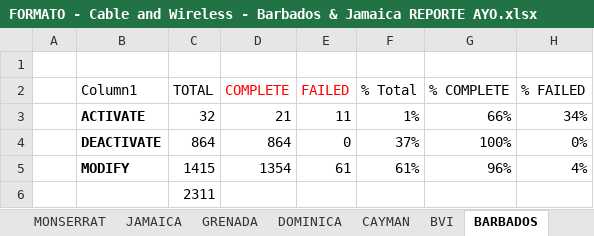
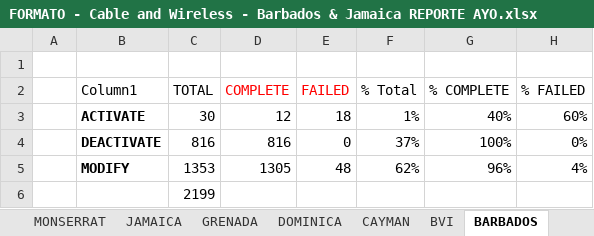
Before and after one commit to jesuslz/ASAP, an Excel workbook: ReporteSemanal/Condensado/FORMATO - Cable and Wireless - Barbados & Jamaica REPORTE AYO.xlsx, sheet BARBADOS, drawn as a sheet; values as stored, in another font and other column widths than the file's, no borders; charts and pictures and table styles not drawn; removed rows and columns are numbered as before the commit, all else as after; the diff names each change by its address in the sheet, - before the commit and + after, or states it on an @@ line.

```diff
--- a/ReporteSemanal/Condensado/FORMATO - Cable and Wireless - Barbados & Jamaica REPORTE AYO.xlsx (sheet BARBADOS)
+++ b/ReporteSemanal/Condensado/FORMATO - Cable and Wireless - Barbados & Jamaica REPORTE AYO.xlsx (sheet BARBADOS)
-row 3:  | ACTIVATE | 32 | 21 | 11 | 1% | 66% | 34%
+row 3:  | ACTIVATE | 30 | 12 | 18 | 1% | 40% | 60%
-C4 (TOTAL): 864
+C4 (TOTAL): 816
-D4 (COMPLETE): 864
+D4 (COMPLETE): 816
-row 5:  | MODIFY | 1415 | 1354 | 61 | 61% | 96% | 4%
+row 5:  | MODIFY | 1353 | 1305 | 48 | 62% | 96% | 4%
-C6 (TOTAL): 2311
+C6 (TOTAL): 2199
```
Also changed, not shown: sheet JAMAICA, sheet CAYMAN, sheet GRENADA, sheet BVI, sheet ANTIGUA, sheet TURKS&CAICOS, 6 more sheets, formulas that keep their value, charts or pictures, INTE-Performance-JAMU-2018.xlsx, INTE-Performance-WASS-2018.xlsx, 24 other files.
